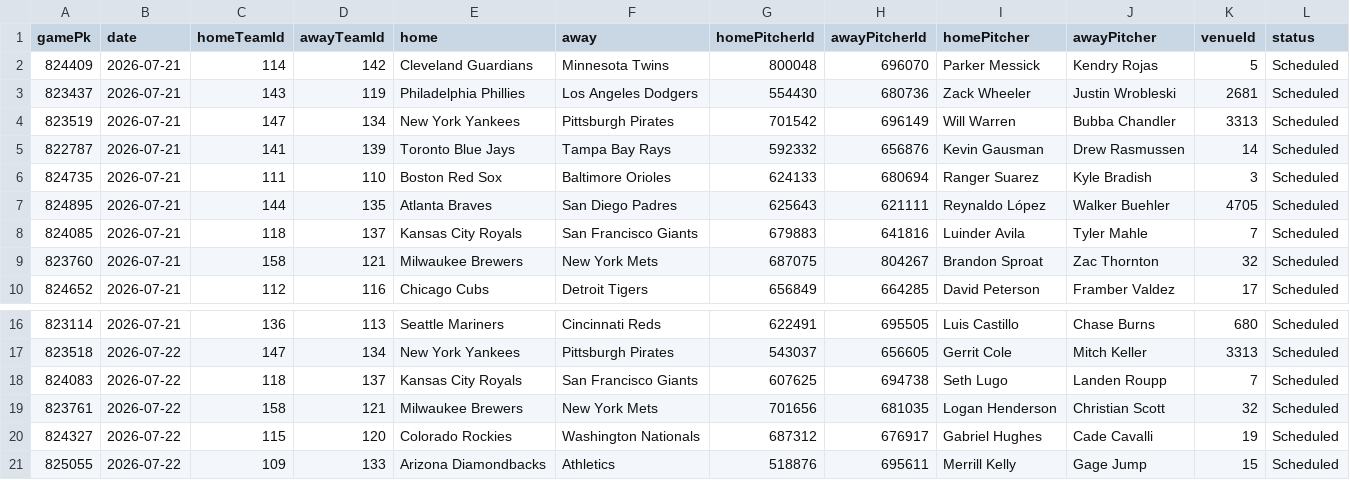
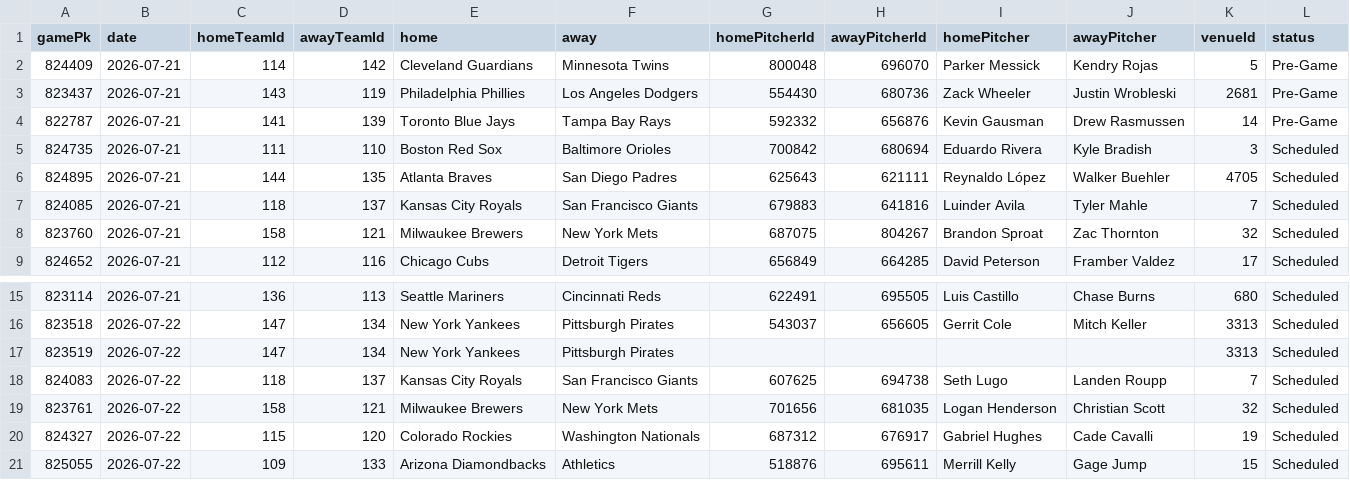
Before and after one commit to DanielTomaro13/MLB-Modelling, a CSV file: data/fixtures.csv, drawn as a sheet; only a part is shown, gaps mark what is left out.

```diff
--- a/data/fixtures.csv
+++ b/data/fixtures.csv
@@ -1,7 +1,6 @@
 gamePk,date,homeTeamId,awayTeamId,home,away,homePitcherId,awayPitcherId,homePitcher,awayPitcher,venueId,status
-824409,2026-07-21,114,142,Cleveland Guardians,Minnesota Twins,800048,696070,Parker Messick,Kendry Rojas,5,Scheduled
-823437,2026-07-21,143,119,Philadelphia Phillies,Los Angeles Dodgers,554430,680736,Zack Wheeler,Justin Wrobleski,2681,Scheduled
-823519,2026-07-21,147,134,New York Yankees,Pittsburgh Pirates,701542,696149,Will Warren,Bubba Chandler,3313,Scheduled
-822787,2026-07-21,141,139,Toronto Blue Jays,Tampa Bay Rays,592332,656876,Kevin Gausman,Drew Rasmussen,14,Scheduled
-824735,2026-07-21,111,110,Boston Red Sox,Baltimore Orioles,624133,680694,Ranger Suarez,Kyle Bradish,3,Scheduled
+824409,2026-07-21,114,142,Cleveland Guardians,Minnesota Twins,800048,696070,Parker Messick,Kendry Rojas,5,Pre-Game
+823437,2026-07-21,143,119,Philadelphia Phillies,Los Angeles Dodgers,554430,680736,Zack Wheeler,Justin Wrobleski,2681,Pre-Game
+822787,2026-07-21,141,139,Toronto Blue Jays,Tampa Bay Rays,592332,656876,Kevin Gausman,Drew Rasmussen,14,Pre-Game
+824735,2026-07-21,111,110,Boston Red Sox,Baltimore Orioles,700842,680694,Eduardo Rivera,Kyle Bradish,3,Scheduled
 824895,2026-07-21,144,135,Atlanta Braves,San Diego Padres,625643,621111,Reynaldo López,Walker Buehler,4705,Scheduled
@@ -17,2 +16,3 @@ gamePk,date,homeTeamId,awayTeamId,home,away,homePitcherId,awayPitcherId,homePitc
 823518,2026-07-22,147,134,New York Yankees,Pittsburgh Pirates,543037,656605,Gerrit Cole,Mitch Keller,3313,Scheduled
+823519,2026-07-22,147,134,New York Yankees,Pittsburgh Pirates,,,,,3313,Scheduled
 824083,2026-07-22,118,137,Kansas City Royals,San Francisco Giants,607625,694738,Seth Lugo,Landen Roupp,7,Scheduled
```
Also changed, not shown: reports/predictions.csv, 3 other files.
